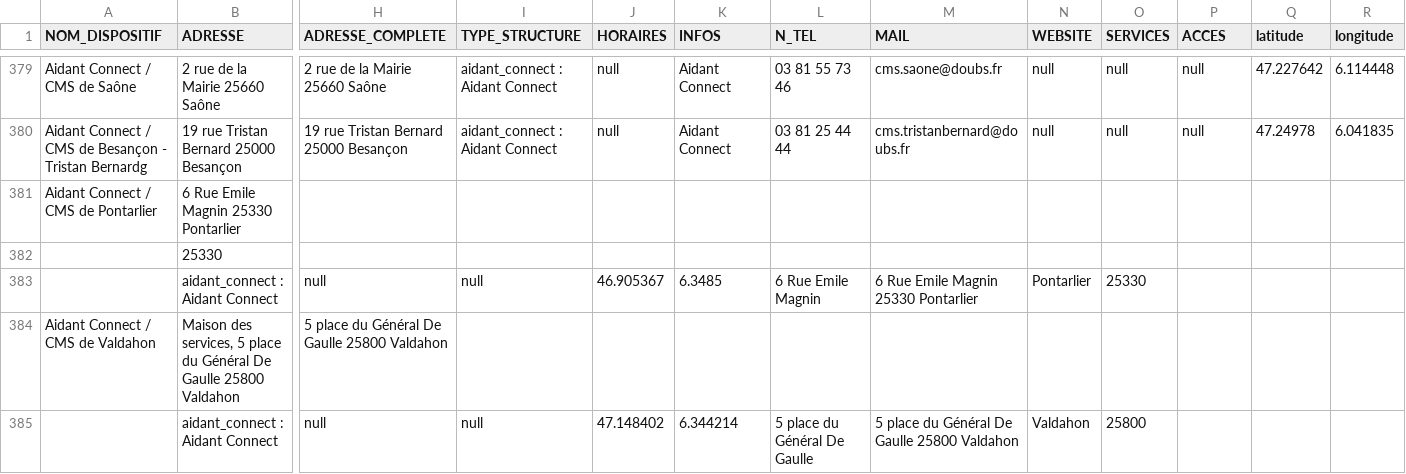
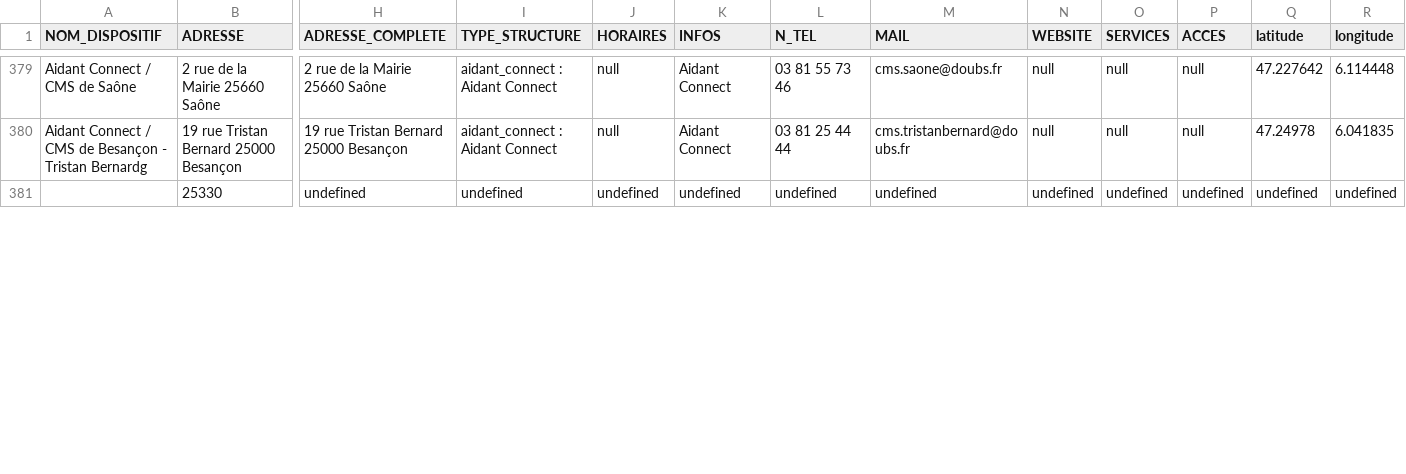
Before and after one commit to multi-coop/data-doubs-inclusion, a CSV file: csv/geocoding/geocoded.csv, drawn as a sheet; only a part is shown, gaps mark what is left out; removed rows and columns are numbered as before the commit, all else as after; rows hold the shown columns only; the diff covers the shown part only; the diff names each change by its address in the sheet, - before the commit and + after, or states it on an @@ line.

Commit message:
Commit on branch 'datami-2025-08-08-geocoded-csv-c9957c65-5140-43eb-802f-a6707725f07d' Date: 08/08/2025 Time: 10:43:17

```diff
--- a/csv/geocoding/geocoded.csv
+++ b/csv/geocoding/geocoded.csv
-row 381: Aidant Connect / CMS de Pontarlier | 6 Rue Emile Magnin 25330 Pontarlier
-H381 (ADRESSE_COMPLETE): (empty)
+H381 (ADRESSE_COMPLETE): undefined
-I381 (TYPE_STRUCTURE): (empty)
+I381 (TYPE_STRUCTURE): undefined
-J381 (HORAIRES): (empty)
+J381 (HORAIRES): undefined
-K381 (INFOS): (empty)
+K381 (INFOS): undefined
-L381 (N_TEL): (empty)
+L381 (N_TEL): undefined
-M381 (MAIL): (empty)
+M381 (MAIL): undefined
-N381 (WEBSITE): (empty)
+N381 (WEBSITE): undefined
-O381 (SERVICES): (empty)
+O381 (SERVICES): undefined
-P381 (ACCES): (empty)
+P381 (ACCES): undefined
-Q381 (latitude): (empty)
+Q381 (latitude): undefined
-R381 (longitude): (empty)
+R381 (longitude): undefined
-row 383:  | aidant_connect : Aidant Connect | null | null | 46.905367 | 6.3485 | 6 Rue Emile Magnin | 6 Rue Emile Magnin 25330 Pontarlier | Pontarlier | 25330
-row 384: Aidant Connect / CMS de Valdahon | Maison des services, 5 place du Général De Gaulle 25800 Valdahon | 5 place du Général De Gaulle 25800 Valdahon
-row 385:  | aidant_connect : Aidant Connect | null | null | 47.148402 | 6.344214 | 5 place du Général De Gaulle | 5 place du Général De Gaulle 25800 Valdahon | Valdahon | 25800
```
Also changed, not shown: 4 added rows, 1 removed row and 4 edited cells elsewhere in this file.
